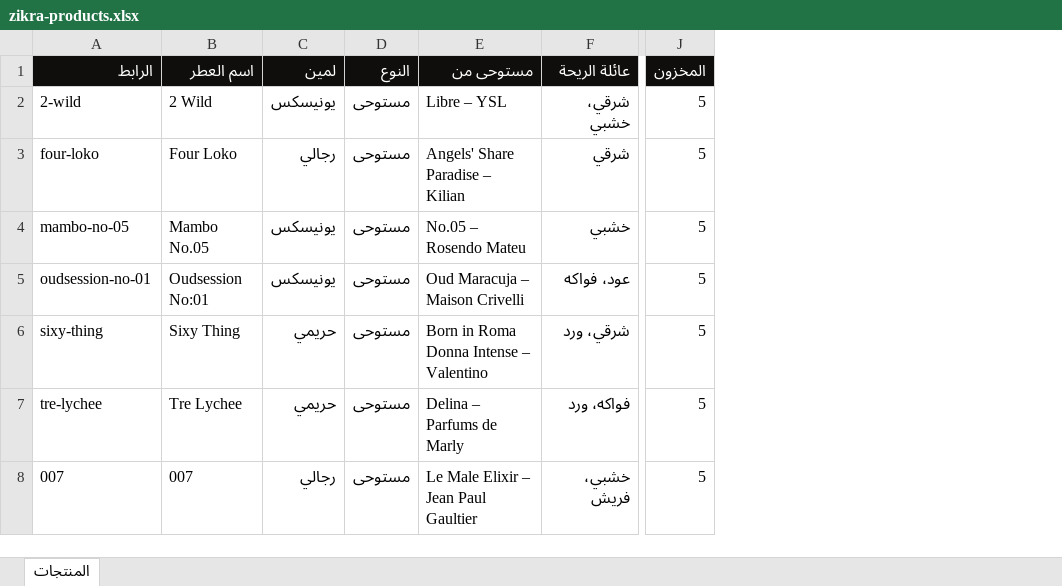
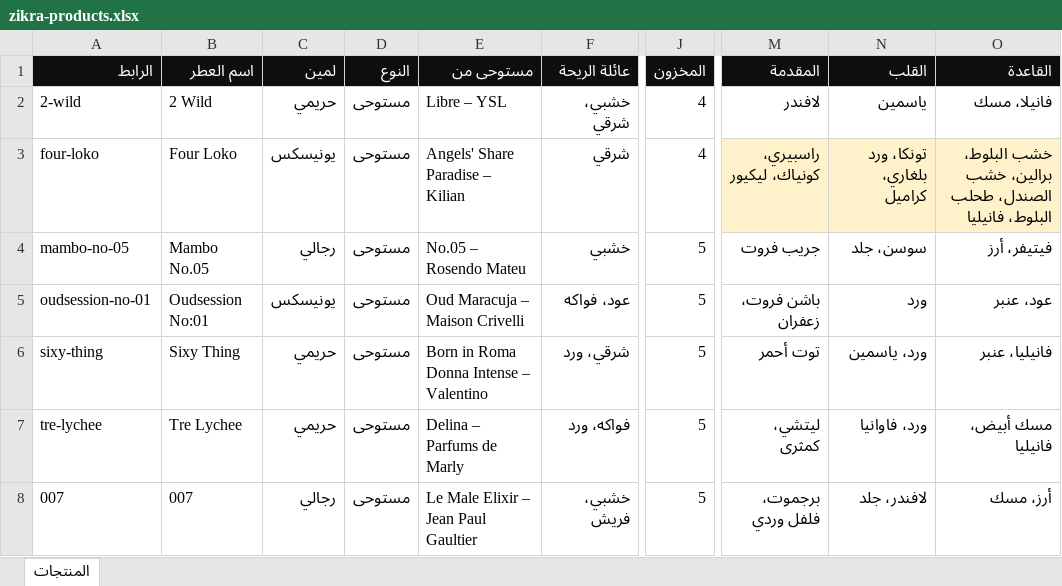
Before and after one commit to ZiadZakaria-creator/zikra, an Excel workbook: docs/zikra-products.xlsx, sheet المنتجات, drawn as a sheet; only a part is shown, gaps mark what is left out; values as stored, in another font and other column widths than the file's, no borders; the diff names each change by its address in the sheet, - before the commit and + after, or states it on an @@ line.

```diff
--- a/docs/zikra-products.xlsx (sheet المنتجات)
+++ b/docs/zikra-products.xlsx (sheet المنتجات)
+column M (المقدمة), rows 2-8: لافندر | راسبيري، كونياك، ليكيور | جريب فروت | باشن فروت، زعفران | توت أحمر | ليتشي، كمثرى | برجموت، فلفل وردي
+column N (القلب), rows 2-8: ياسمين | تونكا، ورد بلغاري، كراميل | سوسن، جلد | ورد | ورد، ياسمين | ورد، فاوانيا | لافندر، جلد
+column O (القاعدة), rows 2-8: فانيلا، مسك | خشب البلوط، برالين، خشب الصندل، طحلب البلوط، فانيليا | فيتيفر، أرز | عود، عنبر | فانيليا، عنبر | مسك أبيض، فانيليا | أرز، مسك
-C2 (لمين): يونيسكس
+C2 (لمين): حريمي
-F2 (عائلة الريحة): شرقي، خشبي
+F2 (عائلة الريحة): خشبي، شرقي
-J2:J3 (المخزون): 5
+J2:J3 (المخزون): 4
-C3 (لمين): رجالي
+C3 (لمين): يونيسكس
-C4 (لمين): يونيسكس
+C4 (لمين): رجالي
```
Also changed, not shown: 1 other file.
